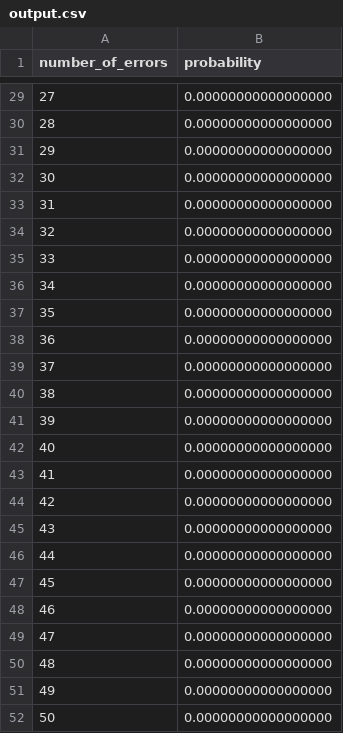
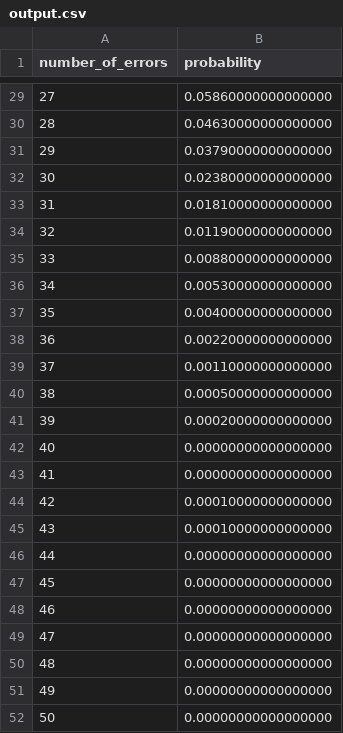
Before and after one commit to asakhar/ChannelModeling, a CSV file: Examples/output.csv, drawn as a sheet; only a part is shown, gaps mark what is left out; the diff covers the shown part only.

```diff
--- a/Examples/output.csv
+++ b/Examples/output.csv
@@ -29,18 +29,18 @@ number_of_errors,probability
-27,0.00000000000000000
-28,0.00000000000000000
-29,0.00000000000000000
-30,0.00000000000000000
-31,0.00000000000000000
-32,0.00000000000000000
-33,0.00000000000000000
-34,0.00000000000000000
-35,0.00000000000000000
-36,0.00000000000000000
-37,0.00000000000000000
-38,0.00000000000000000
-39,0.00000000000000000
+27,0.05860000000000000
+28,0.04630000000000000
+29,0.03790000000000000
+30,0.02380000000000000
+31,0.01810000000000000
+32,0.01190000000000000
+33,0.00880000000000000
+34,0.00530000000000000
+35,0.00400000000000000
+36,0.00220000000000000
+37,0.00110000000000000
+38,0.00050000000000000
+39,0.00020000000000000
 40,0.00000000000000000
 41,0.00000000000000000
-42,0.00000000000000000
-43,0.00000000000000000
+42,0.00010000000000000
+43,0.00010000000000000
 44,0.00000000000000000
```
Also changed, not shown: 27 edited cells elsewhere in this file, 11 other files.
